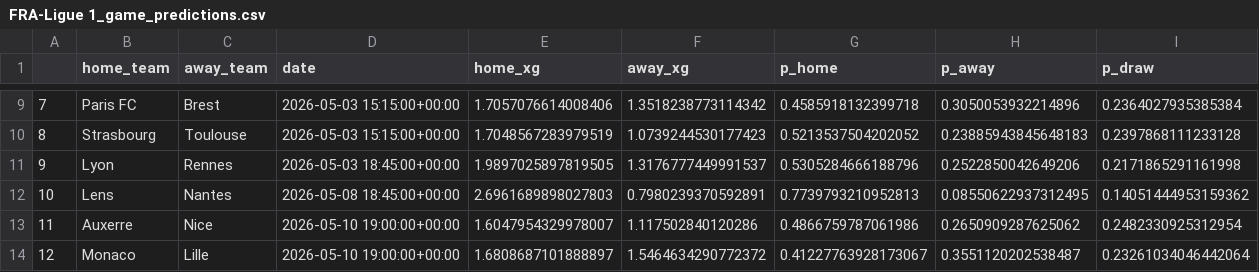
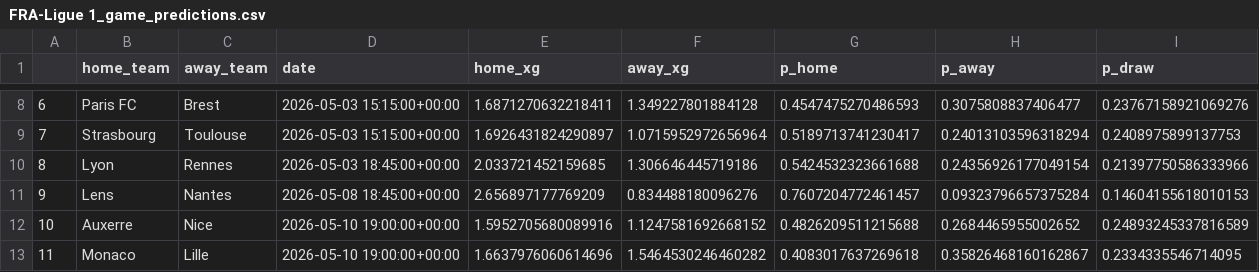
Before and after one commit to matecsapo/Football-Honk, a CSV file: source/honk/projections/FRA-Ligue 1/FRA-Ligue 1_game_predictions.csv, drawn as a sheet; only a part is shown, gaps mark what is left out; addresses are those after the commit; the diff covers the shown part only; the diff names each change by its address in the sheet, - before the commit and + after, or states it on an @@ line.

```diff
--- a/source/honk/projections/FRA-Ligue 1/FRA-Ligue 1_game_predictions.csv
+++ b/source/honk/projections/FRA-Ligue 1/FRA-Ligue 1_game_predictions.csv
@@ column A renumbered from row 2 down @@
-E8 (home_xg): 1.7057076614008406
+E8 (home_xg): 1.6871270632218411
-F8 (away_xg): 1.3518238773114342
+F8 (away_xg): 1.349227801884128
-G8 (p_home): 0.4585918132399718
+G8 (p_home): 0.4547475270486593
-H8 (p_away): 0.3050053932214896
+H8 (p_away): 0.3075808837406477
-I8 (p_draw): 0.2364027935385384
+I8 (p_draw): 0.23767158921069276
-E9 (home_xg): 1.7048567283979519
+E9 (home_xg): 1.6926431824290897
-F9 (away_xg): 1.0739244530177423
+F9 (away_xg): 1.0715952972656964
-G9 (p_home): 0.5213537504202052
+G9 (p_home): 0.5189713741230417
-H9 (p_away): 0.23885943845648183
+H9 (p_away): 0.24013103596318294
-I9 (p_draw): 0.2397868111233128
+I9 (p_draw): 0.2408975899137753
-E10 (home_xg): 1.9897025897819505
+E10 (home_xg): 2.033721452159685
-F10 (away_xg): 1.3176777449991537
+F10 (away_xg): 1.306646445719186
-G10 (p_home): 0.5305284666188796
+G10 (p_home): 0.5424532323661688
-H10 (p_away): 0.2522850042649206
+H10 (p_away): 0.24356926177049154
-I10 (p_draw): 0.2171865291161998
+I10 (p_draw): 0.21397750586333966
-E11 (home_xg): 2.6961689898027803
+E11 (home_xg): 2.656897177769209
-F11 (away_xg): 0.7980239370592891
+F11 (away_xg): 0.834488180096276
-G11 (p_home): 0.7739793210952813
+G11 (p_home): 0.7607204772461457
-H11 (p_away): 0.08550622937312495
+H11 (p_away): 0.09323796657375284
-I11 (p_draw): 0.14051444953159362
+I11 (p_draw): 0.14604155618010153
-E12 (home_xg): 1.6047954329978007
+E12 (home_xg): 1.5952705680089916
-F12 (away_xg): 1.117502840120286
+F12 (away_xg): 1.1247581692668152
-G12 (p_home): 0.4866759787061986
+G12 (p_home): 0.4826209511215688
-H12 (p_away): 0.2650909287625062
+H12 (p_away): 0.2684465955002652
-I12 (p_draw): 0.2482330925312954
+I12 (p_draw): 0.24893245337816589
-E13 (home_xg): 1.6808687101888897
+E13 (home_xg): 1.6637976060614696
-F13 (away_xg): 1.5464634290772372
+F13 (away_xg): 1.5464530246460282
-G13 (p_home): 0.41227763928173067
+G13 (p_home): 0.4083017637269618
-H13 (p_away): 0.3551120202538487
+H13 (p_away): 0.35826468160162867
-I13 (p_draw): 0.23261034046442064
+I13 (p_draw): 0.2334335546714095
```
Also changed, not shown: 1 removed row and 115 edited cells elsewhere in this file, source/honk/projections/ENG-Premier League/ENG-Premier League_game_predictions.csv, source/honk/projections/FRA-Ligue 1/FRA-Ligue 1_monte-carlo-simulation/example_simulation.csv, 21 other files.
